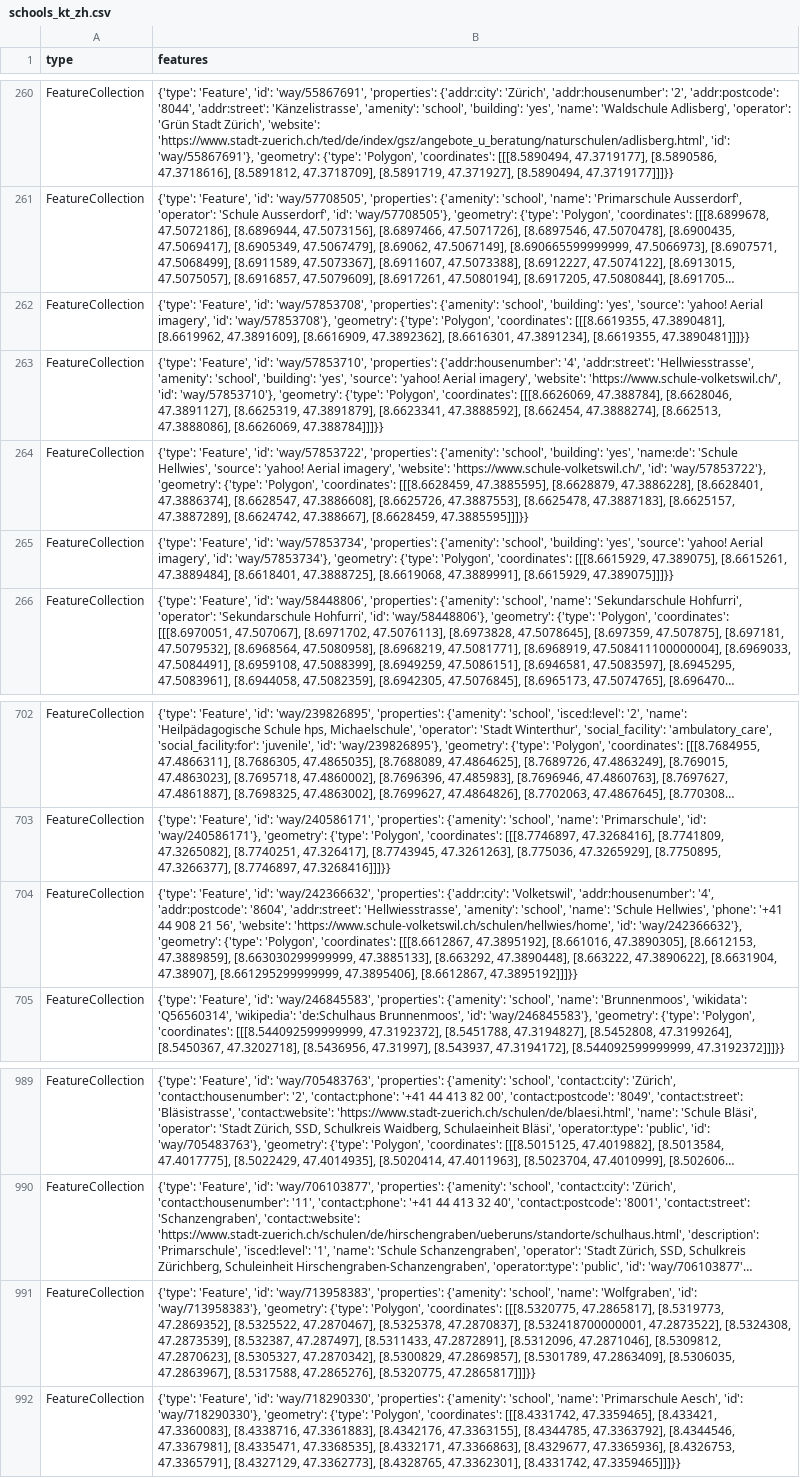
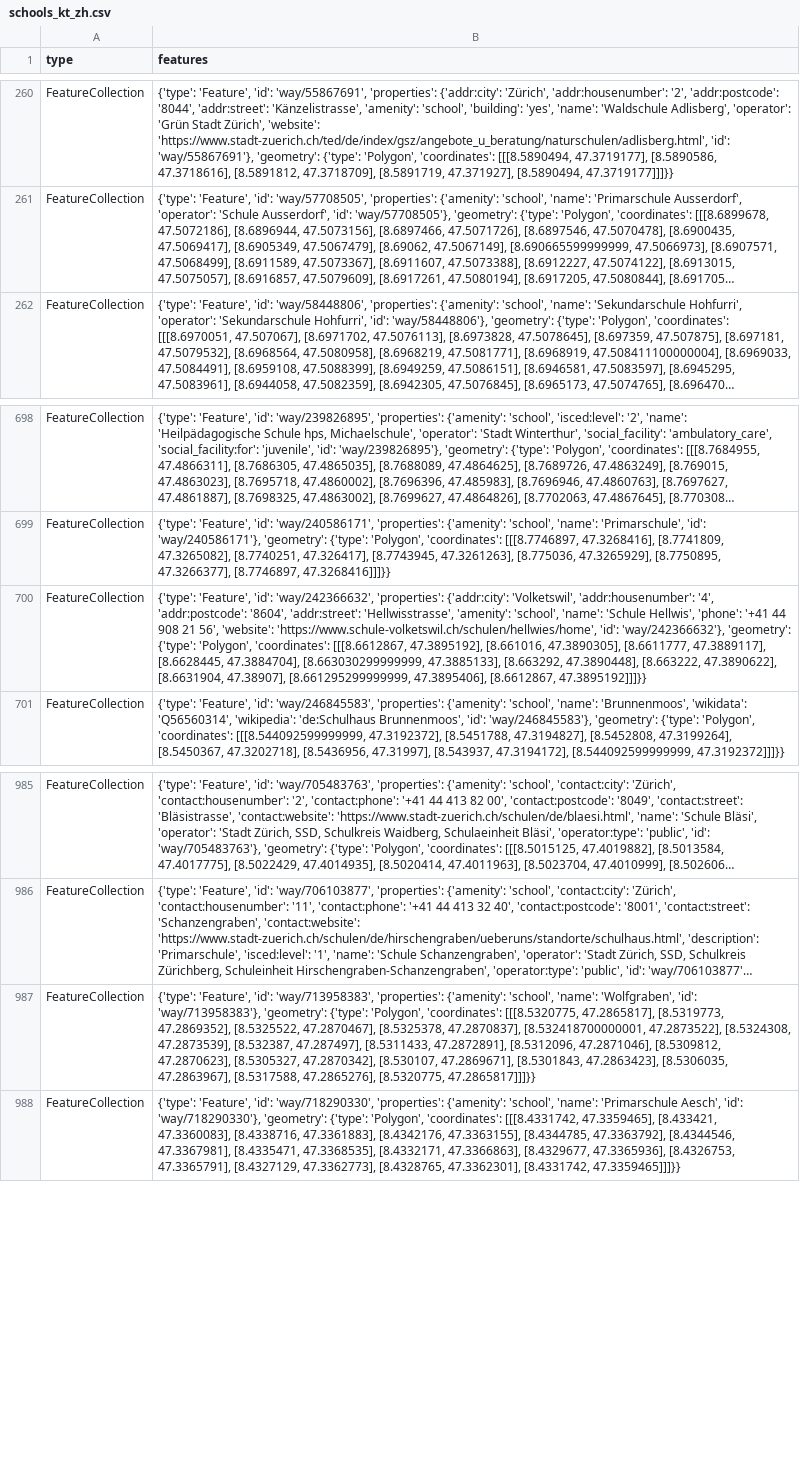
Before and after one commit to chnuessli/elz-data, a CSV file: data/csv/schools/schools_kt_zh.csv, drawn as a sheet; only a part is shown, gaps mark what is left out; long unchanged cells end in …; removed rows and columns are numbered as before the commit, all else as after; the diff names each change by its address in the sheet, - before the commit and + after, or states it on an @@ line.

```diff
--- a/data/csv/schools/schools_kt_zh.csv
+++ b/data/csv/schools/schools_kt_zh.csv
-row 262: FeatureCollection | {'type': 'Feature', 'id': 'way/57853708', 'properties': {'amenity': 'school', 'building': 'yes', 'source': 'yahoo! Aerial imagery', 'id': 'way/57853708'}, 'geometry': {'type': 'Polygon', 'coordinates': [[[8.6619355, 47.3890481], [8.6619962, 47.3891609], [8.6616909, 47.3892362], [8.6616301, 47.3891234], [8.6619355, 47.3890481]]]}}
-row 263: FeatureCollection | {'type': 'Feature', 'id': 'way/57853710', 'properties': {'addr:housenumber': '4', 'addr:street': 'Hellwiesstrasse', 'amenity': 'school', 'building': 'yes', 'source': 'yahoo! Aerial imagery', 'website': 'https://www.schule-volketswil.ch/', 'id': 'way/57853710'}, 'geometry': {'type': 'Polygon', 'coordinates': [[[8.6626069, 47.388784], [8.6628046, 47.3891127], [8.6625319, 47.3891879], [8.6623341, 47.3888592], [8.662454, 47.3888274], [8.662513, 47.3888086], [8.6626069, 47.388784]]]}}
-row 264: FeatureCollection | {'type': 'Feature', 'id': 'way/57853722', 'properties': {'amenity': 'school', 'building': 'yes', 'name:de': 'Schule Hellwies', 'source': 'yahoo! Aerial imagery', 'website': 'https://www.schule-volketswil.ch/', 'id': 'way/57853722'}, 'geometry': {'type': 'Polygon', 'coordinates': [[[8.6628459, 47.3885595], [8.6628879, 47.3886228], [8.6628401, 47.3886374], [8.6628547, 47.3886608], [8.6625726, 47.3887553], [8.6625478, 47.3887183], [8.6625157, 47.3887289], [8.6624742, 47.388667], [8.6628459, 47.3885595]]]}}
-row 265: FeatureCollection | {'type': 'Feature', 'id': 'way/57853734', 'properties': {'amenity': 'school', 'building': 'yes', 'source': 'yahoo! Aerial imagery', 'id': 'way/57853734'}, 'geometry': {'type': 'Polygon', 'coordinates': [[[8.6615929, 47.389075], [8.6615261, 47.3889484], [8.6618401, 47.3888725], [8.6619068, 47.3889991], [8.6615929, 47.389075]]]}}
-B700 (features): …'8604', 'addr:street': 'Hellwiesstrasse', 'amenity': 'school', 'name': 'Schule Hellwies', 'phone': '+41 44 908 21 56', 'website': 'https://www.schule-volketswil.ch/schulen/hellwies/home', 'id': 'way/242366632'}, 'geometry': {'type': 'Polygon', 'coordinates': [[[8.6612867, 47.3895192], [8.661016, 47.3890305], [8.6612153, 47.3889859], [8.663030299999999, 47.3885133],…
+B700 (features): …'8604', 'addr:street': 'Hellwisstrasse', 'amenity': 'school', 'name': 'Schule Hellwis', 'phone': '+41 44 908 21 56', 'website': 'https://www.schule-volketswil.ch/schulen/hellwies/home', 'id': 'way/242366632'}, 'geometry': {'type': 'Polygon', 'coordinates': [[[8.6612867, 47.3895192], [8.661016, 47.3890305], [8.6611777, 47.3889117], [8.6628445, 47.3884704], [8.663030299999999, 47.3885133],…
-B987 (features): …[8.5305327, 47.2870342], [8.5300829, 47.2869857], [8.5301789, 47.2863409], [8.5306035, 47.2863967],…
+B987 (features): …[8.5305327, 47.2870342], [8.530107, 47.2869671], [8.5301843, 47.2863423], [8.5306035, 47.2863967],…
```
Also changed, not shown: data/csv/access/gates/gates_dispo_srz.csv, data/csv/access/gates/gates_kt_sz.csv, 2 other files.
